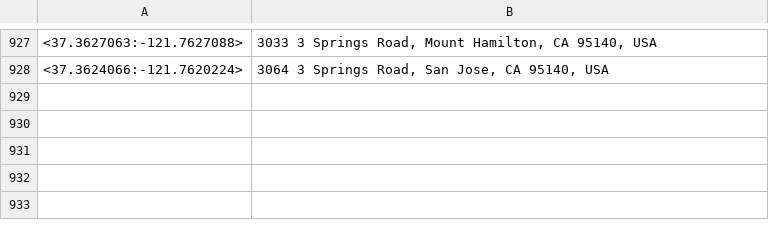
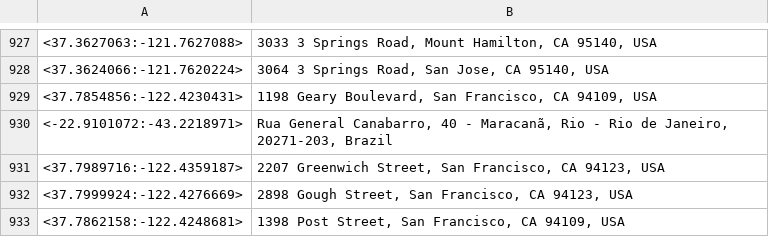
Before and after one commit to TripThru/Gateway, a CSV file: ServiceStack.TripThruPartnerGateway/Web/App_Data/Geo-Location-Names.csv, drawn as a sheet; only a part is shown, gaps mark what is left out; the diff names each change by its address in the sheet, - before the commit and + after, or states it on an @@ line.

```diff
--- a/ServiceStack.TripThruPartnerGateway/Web/App_Data/Geo-Location-Names.csv
+++ b/ServiceStack.TripThruPartnerGateway/Web/App_Data/Geo-Location-Names.csv
+row 929: <37.7854856:-122.4230431> | 1198 Geary Boulevard, San Francisco, CA 94109, USA
+row 930: <-22.9101072:-43.2218971> | Rua General Canabarro, 40 - Maracanã, Rio - Rio de Janeiro, 20271-203, Brazil
+row 931: <37.7989716:-122.4359187> | 2207 Greenwich Street, San Francisco, CA 94123, USA
+row 932: <37.7999924:-122.4276669> | 2898 Gough Street, San Francisco, CA 94123, USA
+row 933: <37.7862158:-122.4248681> | 1398 Post Street, San Francisco, CA 94109, USA
```
Also changed, not shown: TripThru/App_Data/Geo-Location-Names.csv, TripThru/App_Data/Geo-Routes.csv, 53 other files.
